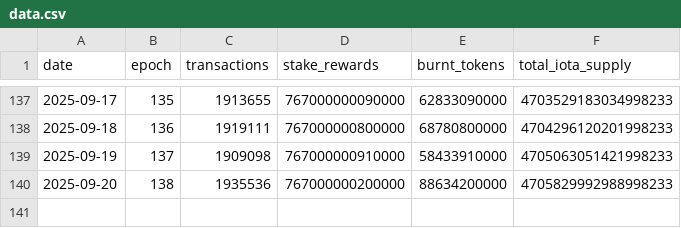
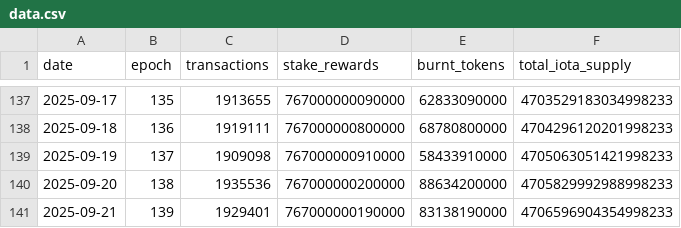
Before and after one commit to patricklangx/patricklangx.github.io, a CSV file: t/iota-rebased-charts/data.csv, drawn as a sheet; only a part is shown, gaps mark what is left out.

```diff
--- a/t/iota-rebased-charts/data.csv
+++ b/t/iota-rebased-charts/data.csv
@@ -140 +140,2 @@ date,epoch,transactions,stake_rewards,burnt_tokens,total_iota_supply
 2025-09-20,138,1935536,767000000200000,88634200000,4705829992988998233
+2025-09-21,139,1929401,767000000190000,83138190000,4706596904354998233
```
